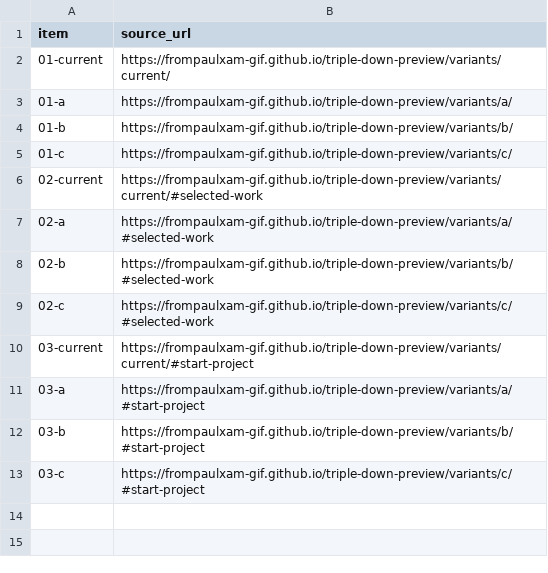
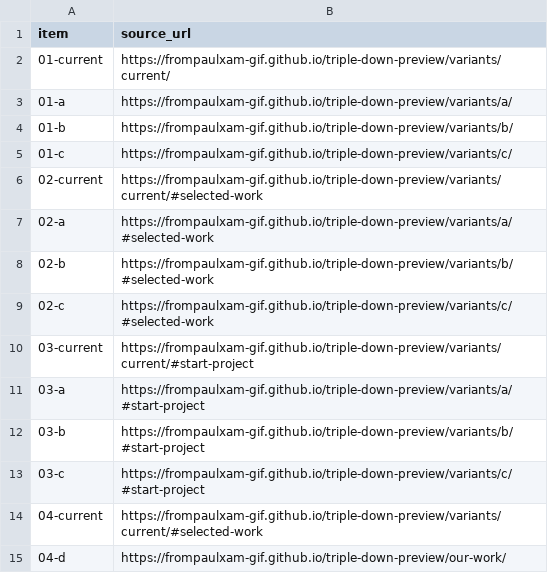
Before and after one commit to frompaulxam-gif/tdg-website-paulqc-20260929, a CSV file: sources.csv, drawn as a sheet.

```diff
--- a/sources.csv
+++ b/sources.csv
@@ -13 +13,3 @@ item,source_url
 03-c,https://frompaulxam-gif.github.io/triple-down-preview/variants/c/#start-project
+04-current,https://frompaulxam-gif.github.io/triple-down-preview/variants/current/#selected-work
+04-d,https://frompaulxam-gif.github.io/triple-down-preview/our-work/
```
Also changed, not shown: 6 other files.
